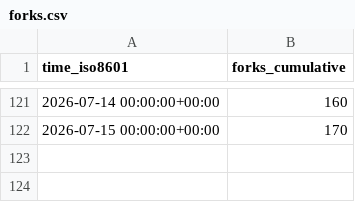
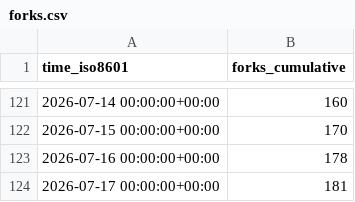
Before and after one commit to dhower-qc/udb-stats, a CSV file: riscv-software-src/riscv-unified-db/ghrs-data/forks.csv, drawn as a sheet; only a part is shown, gaps mark what is left out; the diff names each change by its address in the sheet, - before the commit and + after, or states it on an @@ line.

```diff
--- a/riscv-software-src/riscv-unified-db/ghrs-data/forks.csv
+++ b/riscv-software-src/riscv-unified-db/ghrs-data/forks.csv
+row 123: 2026-07-16 00:00:00+00:00 | 178
+row 124: 2026-07-17 00:00:00+00:00 | 181
```
Also changed, not shown: riscv-software-src/riscv-unified-db/ghrs-data/stargazers.csv.
